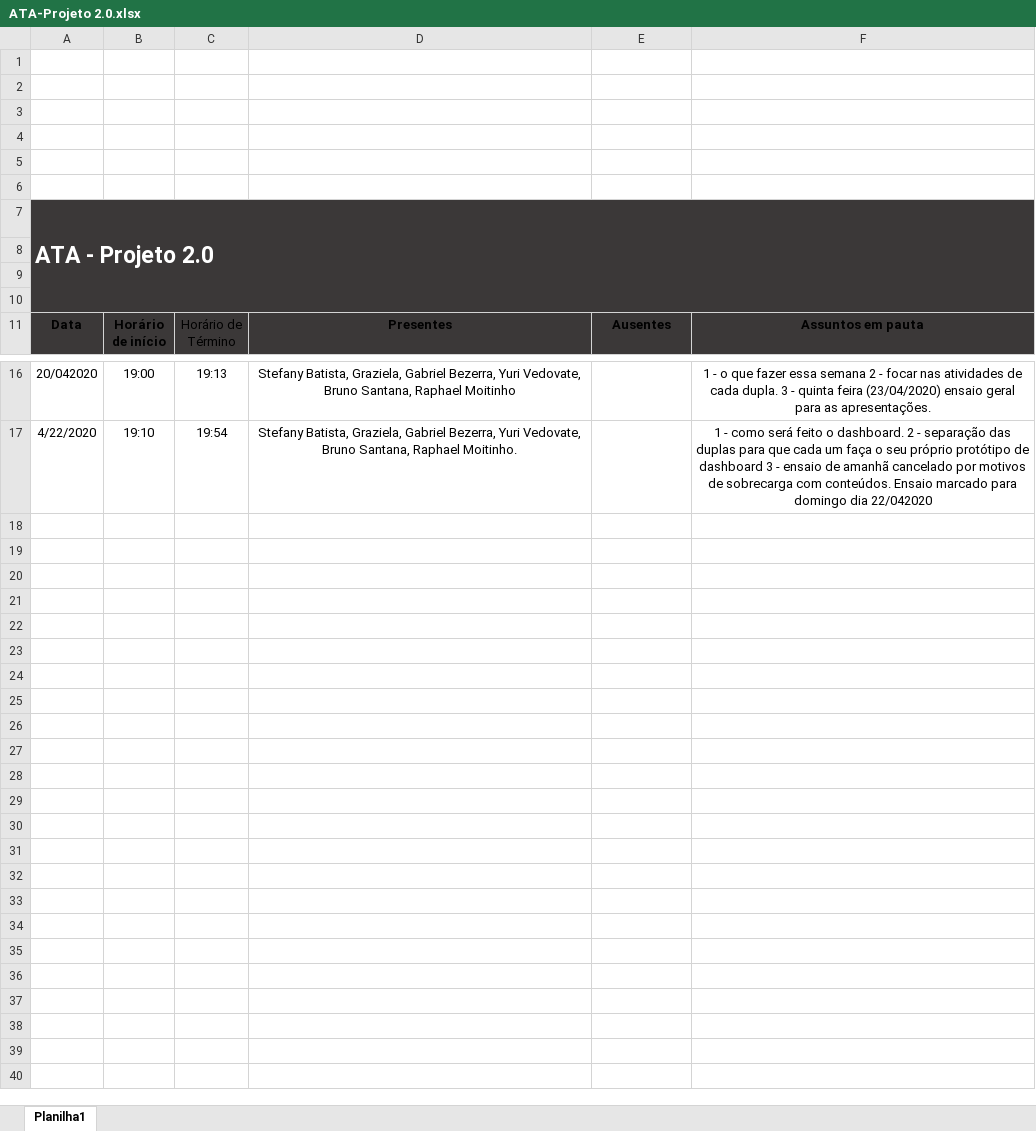
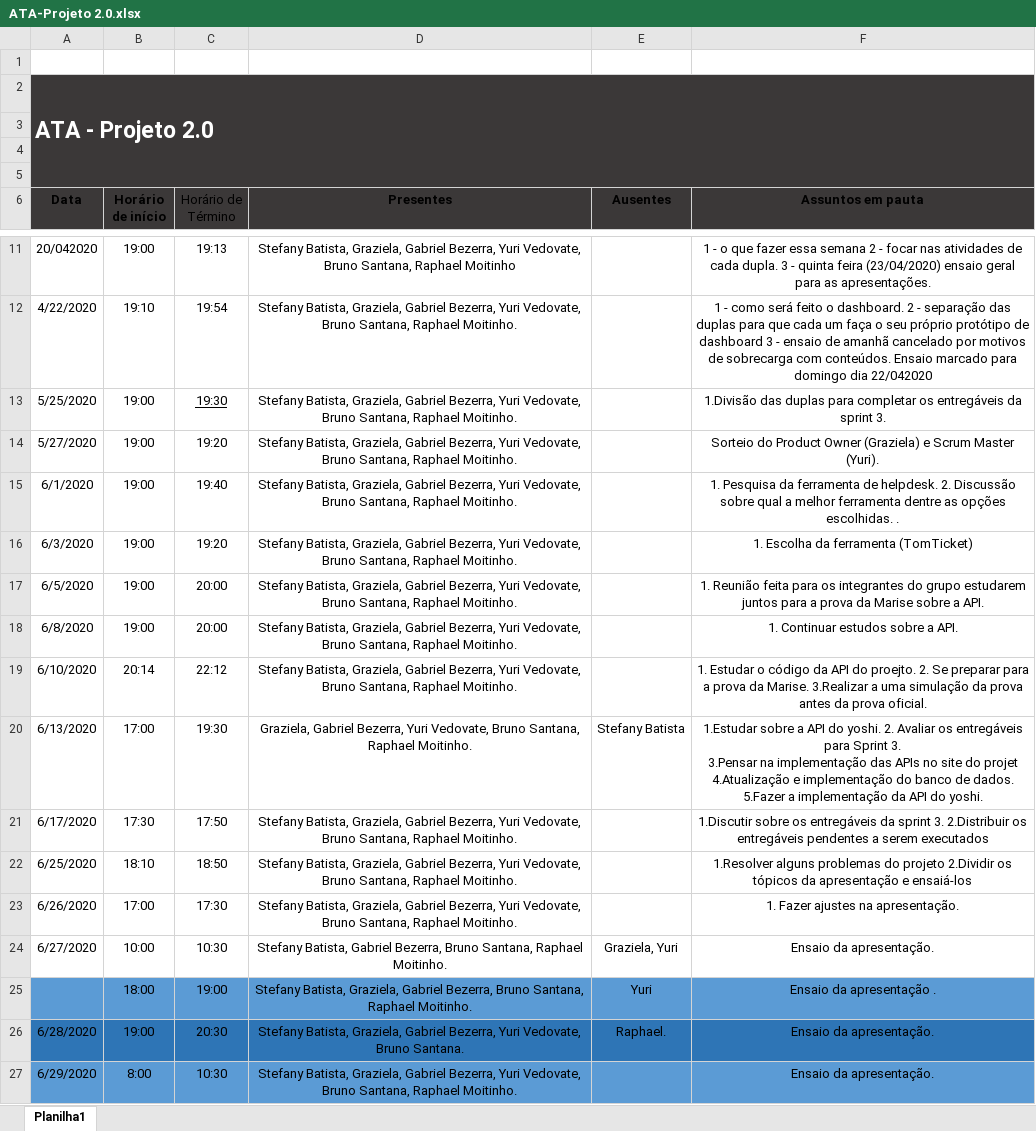
Before and after one commit to Stefany-hub/Projeto2.0, an Excel workbook: documentacao/ATA-Projeto 2.0.xlsx, sheet Planilha1, drawn as a sheet; only a part is shown, gaps mark what is left out; values as stored, in another font and other column widths than the file's, no borders; table styles not drawn; removed rows and columns are numbered as before the commit, all else as after; ↵ is a line break in a cell; the diff names each change by its address in the sheet, - before the commit and + after, or states it on an @@ line.

Commit message:
atualização da ata

```diff
--- a/documentacao/ATA-Projeto 2.0.xlsx (sheet Planilha1)
+++ b/documentacao/ATA-Projeto 2.0.xlsx (sheet Planilha1)
-row 2: (empty)
-row 3: (empty)
-row 4: (empty)
-row 5: (empty)
-row 6: (empty)
+row 13: 5/25/2020 | 19:00 | 19:30 | Stefany Batista, Graziela, Gabriel Bezerra, Yuri Vedovate, Bruno Santana, Raphael Moitinho. |  | 1.Divisão das duplas para completar os entregáveis da sprint 3.
+row 14: 5/27/2020 | 19:00 | 19:20 | Stefany Batista, Graziela, Gabriel Bezerra, Yuri Vedovate, Bruno Santana, Raphael Moitinho. |  | Sorteio do Product Owner (Graziela) e Scrum Master (Yuri).
+row 15: 6/1/2020 | 19:00 | 19:40 | Stefany Batista, Graziela, Gabriel Bezerra, Yuri Vedovate, Bruno Santana, Raphael Moitinho. |  | 1. Pesquisa da ferramenta de helpdesk. 2. Discussão sobre qual a melhor ferramenta dentre as opções escolhidas. .
+row 16: 6/3/2020 | 19:00 | 19:20 | Stefany Batista, Graziela, Gabriel Bezerra, Yuri Vedovate, Bruno Santana, Raphael Moitinho. |  | 1. Escolha da ferramenta (TomTicket)
+row 17: 6/5/2020 | 19:00 | 20:00 | Stefany Batista, Graziela, Gabriel Bezerra, Yuri Vedovate, Bruno Santana, Raphael Moitinho. |  | 1. Reunião feita para os integrantes do grupo estudarem juntos para a prova da Marise sobre a API.
+row 18: 6/8/2020 | 19:00 | 20:00 | Stefany Batista, Graziela, Gabriel Bezerra, Yuri Vedovate, Bruno Santana, Raphael Moitinho. |  | 1. Continuar estudos sobre a API.
+row 19: 6/10/2020 | 20:14 | 22:12 | Stefany Batista, Graziela, Gabriel Bezerra, Yuri Vedovate, Bruno Santana, Raphael Moitinho. |  | 1. Estudar o código da API do proejto. 2. Se preparar para a prova da Marise. 3.Realizar a uma simulação da prova antes da prova oficial.
+row 20: 6/13/2020 | 17:00 | 19:30 | Graziela, Gabriel Bezerra, Yuri Vedovate, Bruno Santana, Raphael Moitinho. | Stefany Batista | 1.Estudar sobre a API do yoshi. 2. Avaliar os entregáveis para Sprint 3. ↵ 3.Pensar na implementação das APIs no site do projet 4.Atualização e implementação do banco de dados. ↵ 5.Fazer a implementação da API do yoshi.
+row 21: 6/17/2020 | 17:30 | 17:50 | Stefany Batista, Graziela, Gabriel Bezerra, Yuri Vedovate, Bruno Santana, Raphael Moitinho. |  | 1.Discutir sobre os entregáveis da sprint 3. 2.Distribuir os entregáveis pendentes a serem executados
+row 22: 6/25/2020 | 18:10 | 18:50 | Stefany Batista, Graziela, Gabriel Bezerra, Yuri Vedovate, Bruno Santana, Raphael Moitinho. |  | 1.Resolver alguns problemas do projeto 2.Dividir os tópicos da apresentação e ensaiá-los
+row 23: 6/26/2020 | 17:00 | 17:30 | Stefany Batista, Graziela, Gabriel Bezerra, Yuri Vedovate, Bruno Santana, Raphael Moitinho. |  | 1. Fazer ajustes na apresentação.
+row 24: 6/27/2020 | 10:00 | 10:30 | Stefany Batista, Gabriel Bezerra, Bruno Santana, Raphael Moitinho. | Graziela, Yuri | Ensaio da apresentação.
+row 25:  | 18:00 | 19:00 | Stefany Batista, Graziela, Gabriel Bezerra, Bruno Santana, Raphael Moitinho. | Yuri | Ensaio da apresentação .
+row 26: 6/28/2020 | 19:00 | 20:30 | Stefany Batista, Graziela, Gabriel Bezerra, Yuri Vedovate, Bruno Santana. | Raphael. | Ensaio da apresentação.
+row 27: 6/29/2020 | 8:00 | 10:30 | Stefany Batista, Graziela, Gabriel Bezerra, Yuri Vedovate, Bruno Santana, Raphael Moitinho. |  | Ensaio da apresentação.
```
